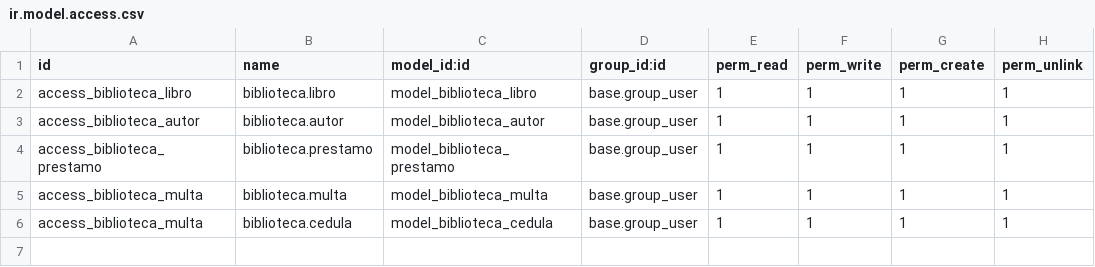
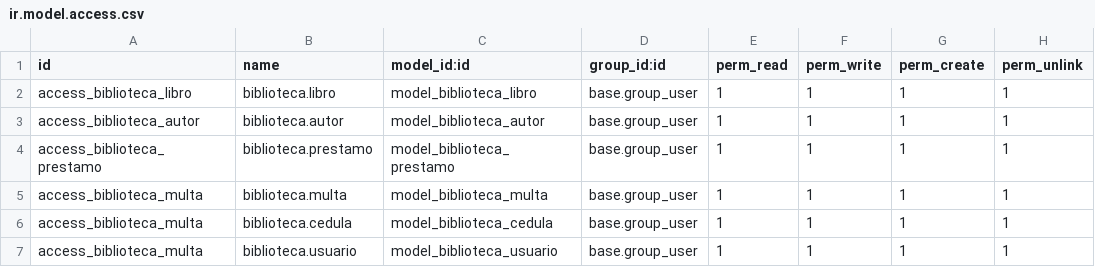
Before and after one commit to Wapo-lang/biblioteca, a CSV file: biblioteca/security/ir.model.access.csv, drawn as a sheet; the diff names each change by its address in the sheet, - before the commit and + after, or states it on an @@ line.

```diff
--- a/biblioteca/security/ir.model.access.csv
+++ b/biblioteca/security/ir.model.access.csv
+row 7: access_biblioteca_multa | biblioteca.usuario | model_biblioteca_usuario | base.group_user | 1 | 1 | 1 | 1
```
Also changed, not shown: 2 other files.
